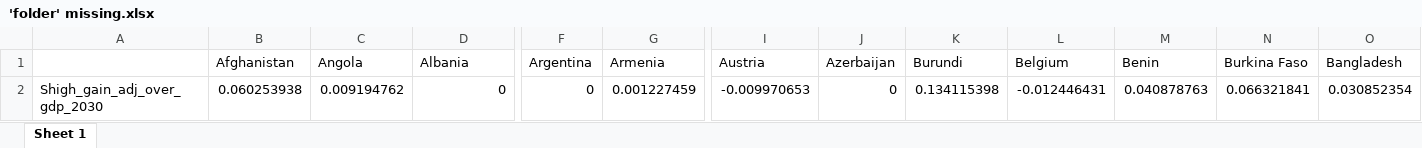
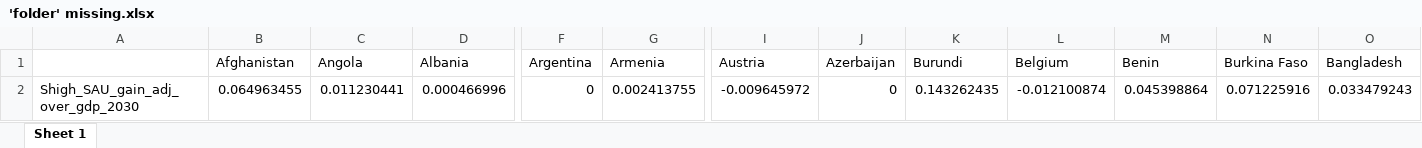
Before and after one commit to bixiou/global_tax_attitudes, an Excel workbook: xlsx/'folder' missing.xlsx, sheet Sheet 1, drawn as a sheet; only a part is shown, gaps mark what is left out; values as stored, in another font and other column widths than the file's, no borders; removed rows and columns are numbered as before the commit, all else as after; rows hold the shown columns only; the diff names each change by its address in the sheet, - before the commit and + after, or states it on an @@ line.

```diff
--- a/xlsx/'folder' missing.xlsx (sheet Sheet 1)
+++ b/xlsx/'folder' missing.xlsx (sheet Sheet 1)
-row 2: Shigh_gain_adj_over_gdp_2030 | 0.060253938 | 0.009194762 | 0 | 0 | 0.001227459 | -0.009970653 | 0 | 0.134115398 | -0.012446431 | 0.040878763 | 0.066321841 | 0.030852354
+row 2: Shigh_SAU_gain_adj_over_gdp_2030 | 0.064963455 | 0.011230441 | 0.000466996 | 0 | 0.002413755 | -0.009645972 | 0 | 0.143262435 | -0.012100874 | 0.045398864 | 0.071225916 | 0.033479243
```
Also changed, not shown: 2 other files.
